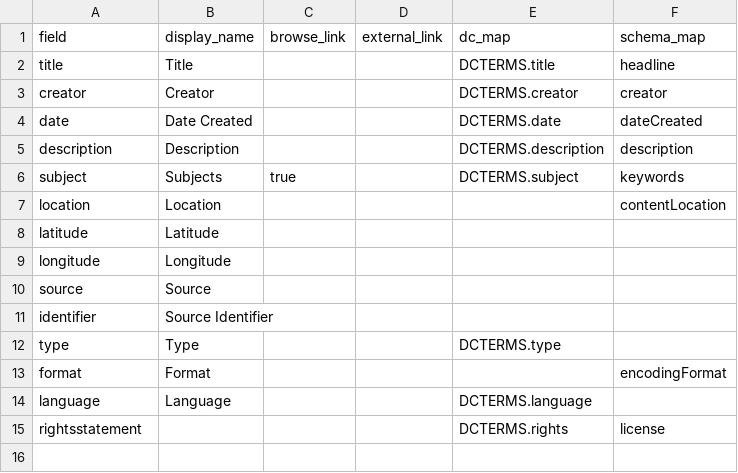
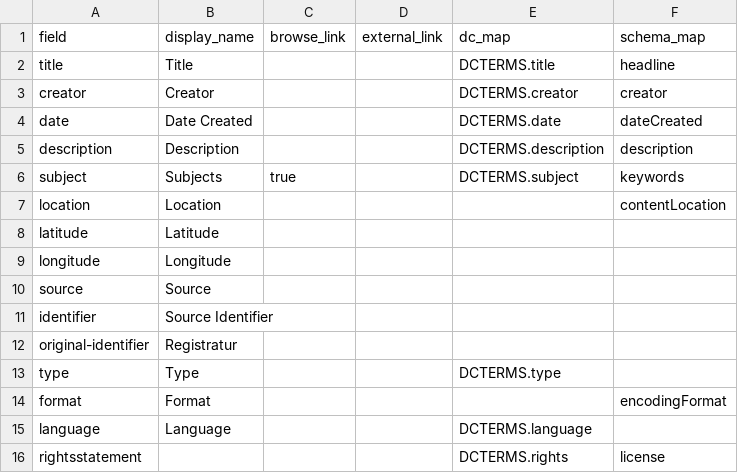
Before and after one commit to esteeschwarz/hb-2025, a CSV file: _data/config-metadata.csv, drawn as a sheet.

Commit message:
in config-meta instead

```diff
--- a/_data/config-metadata.csv
+++ b/_data/config-metadata.csv
@@ -11,2 +11,3 @@ source,Source,,,,
 identifier,Source Identifier,,,,
+original-identifier,Registratur,,,,
 type,Type,,,DCTERMS.type,
```
Also changed, not shown: _data/config-browse.csv.
